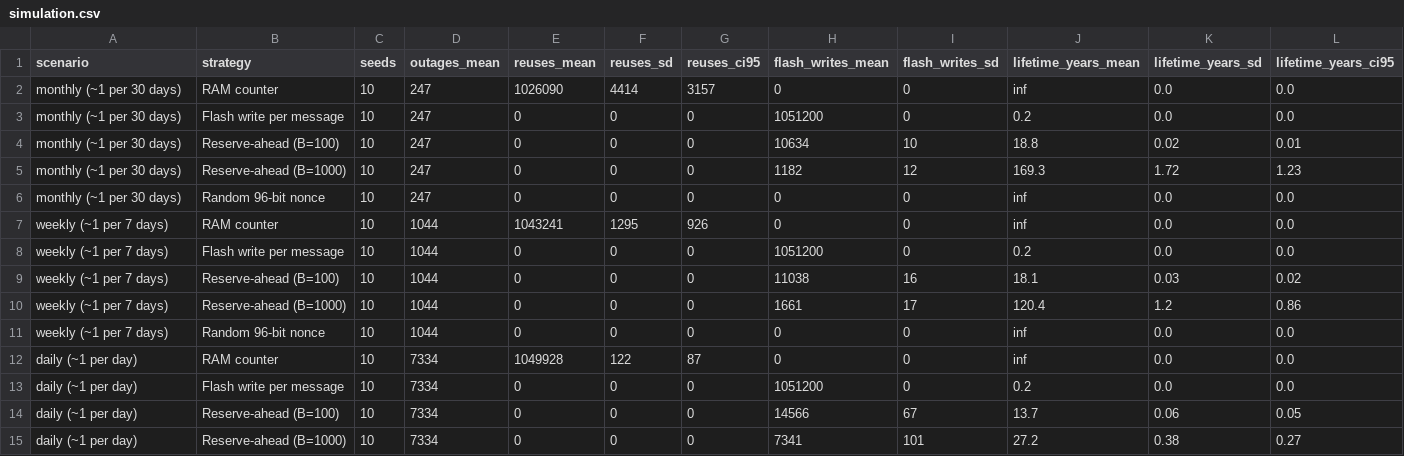
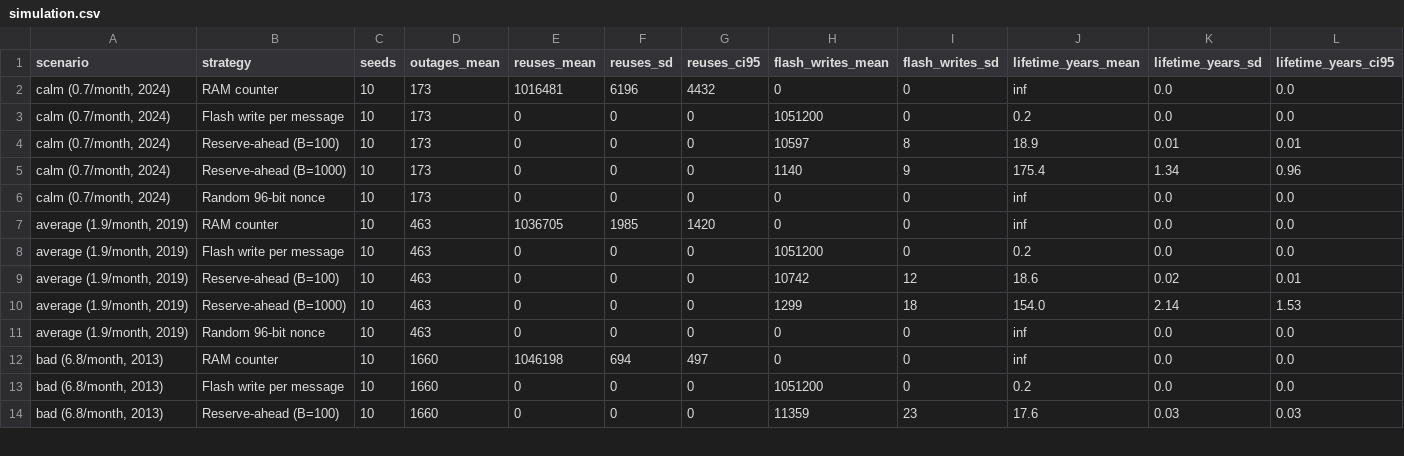
Before and after one commit to Ekaterina1239/CW_NET_SEC_CW1_2026_00019170, a CSV file: results/simulation.csv, drawn as a sheet; only a part is shown; the diff covers the shown part only.

```diff
--- a/results/simulation.csv
+++ b/results/simulation.csv
@@ -1,15 +1,14 @@
 scenario,strategy,seeds,outages_mean,reuses_mean,reuses_sd,reuses_ci95,flash_writes_mean,flash_writes_sd,lifetime_years_mean,lifetime_years_sd,lifetime_years_ci95
-monthly (~1 per 30 days),RAM counter,10,247,1026090,4414,3157,0,0,inf,0.0,0.0
-monthly (~1 per 30 days),Flash write per message,10,247,0,0,0,1051200,0,0.2,0.0,0.0
-monthly (~1 per 30 days),Reserve-ahead (B=100),10,247,0,0,0,10634,10,18.8,0.02,0.01
-monthly (~1 per 30 days),Reserve-ahead (B=1000),10,247,0,0,0,1182,12,169.3,1.72,1.23
-monthly (~1 per 30 days),Random 96-bit nonce,10,247,0,0,0,0,0,inf,0.0,0.0
-weekly (~1 per 7 days),RAM counter,10,1044,1043241,1295,926,0,0,inf,0.0,0.0
-weekly (~1 per 7 days),Flash write per message,10,1044,0,0,0,1051200,0,0.2,0.0,0.0
-weekly (~1 per 7 days),Reserve-ahead (B=100),10,1044,0,0,0,11038,16,18.1,0.03,0.02
-weekly (~1 per 7 days),Reserve-ahead (B=1000),10,1044,0,0,0,1661,17,120.4,1.2,0.86
-weekly (~1 per 7 days),Random 96-bit nonce,10,1044,0,0,0,0,0,inf,0.0,0.0
-daily (~1 per day),RAM counter,10,7334,1049928,122,87,0,0,inf,0.0,0.0
-daily (~1 per day),Flash write per message,10,7334,0,0,0,1051200,0,0.2,0.0,0.0
-daily (~1 per day),Reserve-ahead (B=100),10,7334,0,0,0,14566,67,13.7,0.06,0.05
-daily (~1 per day),Reserve-ahead (B=1000),10,7334,0,0,0,7341,101,27.2,0.38,0.27
+"calm (0.7/month, 2024)",RAM counter,10,173,1016481,6196,4432,0,0,inf,0.0,0.0
+"calm (0.7/month, 2024)",Flash write per message,10,173,0,0,0,1051200,0,0.2,0.0,0.0
+"calm (0.7/month, 2024)",Reserve-ahead (B=100),10,173,0,0,0,10597,8,18.9,0.01,0.01
+"calm (0.7/month, 2024)",Reserve-ahead (B=1000),10,173,0,0,0,1140,9,175.4,1.34,0.96
+"calm (0.7/month, 2024)",Random 96-bit nonce,10,173,0,0,0,0,0,inf,0.0,0.0
+"average (1.9/month, 2019)",RAM counter,10,463,1036705,1985,1420,0,0,inf,0.0,0.0
+"average (1.9/month, 2019)",Flash write per message,10,463,0,0,0,1051200,0,0.2,0.0,0.0
+"average (1.9/month, 2019)",Reserve-ahead (B=100),10,463,0,0,0,10742,12,18.6,0.02,0.01
+"average (1.9/month, 2019)",Reserve-ahead (B=1000),10,463,0,0,0,1299,18,154.0,2.14,1.53
+"average (1.9/month, 2019)",Random 96-bit nonce,10,463,0,0,0,0,0,inf,0.0,0.0
+"bad (6.8/month, 2013)",RAM counter,10,1660,1046198,694,497,0,0,inf,0.0,0.0
+"bad (6.8/month, 2013)",Flash write per message,10,1660,0,0,0,1051200,0,0.2,0.0,0.0
+"bad (6.8/month, 2013)",Reserve-ahead (B=100),10,1660,0,0,0,11359,23,17.6,0.03,0.03
```
Also changed, not shown: 1 added row and 7 edited cells elsewhere in this file, results/b_sweep.csv, results/benchmark_raw.csv, 14 other files.
